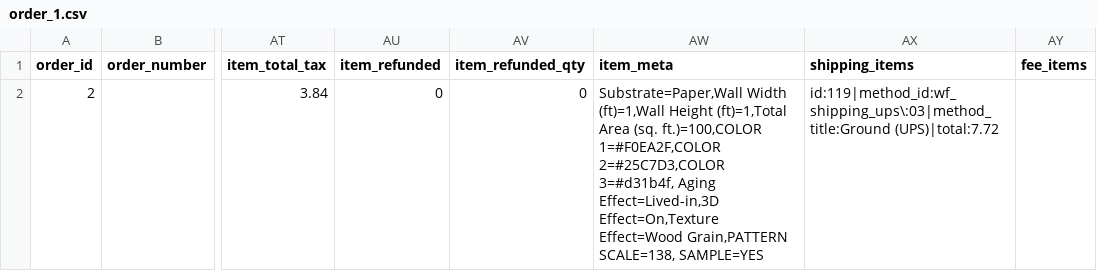
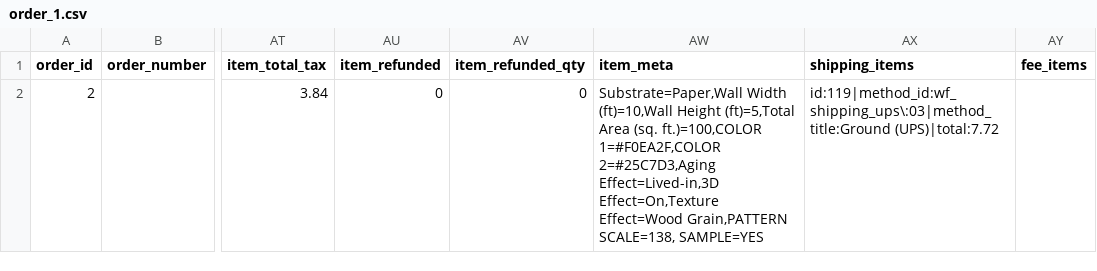
Before and after one commit to mharoot/AdobePhotoshopScripts, a CSV file: order_1.csv, drawn as a sheet; only a part is shown, gaps mark what is left out; the diff names each change by its address in the sheet, - before the commit and + after, or states it on an @@ line.

```diff
--- a/order_1.csv
+++ b/order_1.csv
-AW2 (item_meta): Substrate=Paper,Wall Width (ft)=1,Wall Height (ft)=1,Total Area (sq. ft.)=100,COLOR 1=#F0EA2F,COLOR 2=#25C7D3,COLOR 3=#d31b4f, Aging Effect=Lived-in,3D Effect=On,Texture…
+AW2 (item_meta): Substrate=Paper,Wall Width (ft)=10,Wall Height (ft)=5,Total Area (sq. ft.)=100,COLOR 1=#F0EA2F,COLOR 2=#25C7D3,Aging Effect=Lived-in,3D Effect=On,Texture…
```
Also changed, not shown: 1 other file.
